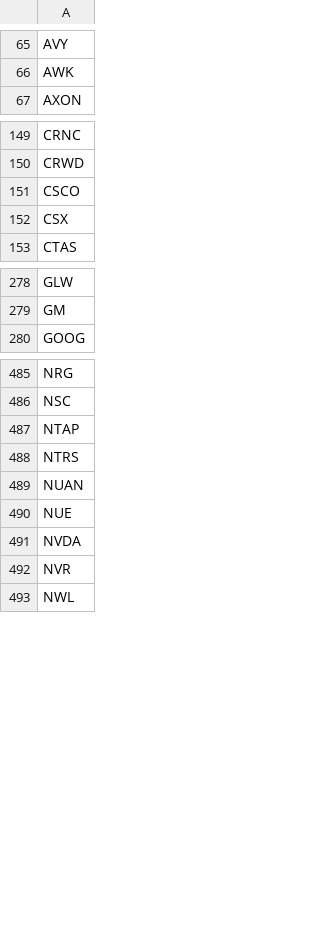
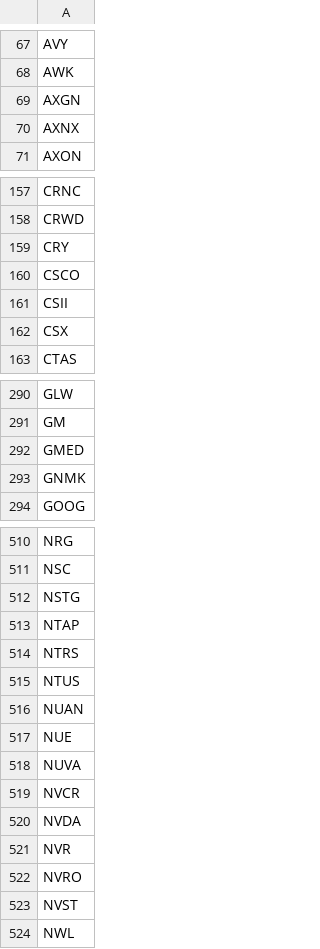
Before and after one commit to yh2n/financial-analysis-v2, a CSV file: data/baskets/all_tickers.csv, drawn as a sheet; only a part is shown, gaps mark what is left out; the diff covers the shown part only.

```diff
--- a/data/baskets/all_tickers.csv
+++ b/data/baskets/all_tickers.csv
@@ -66,2 +68,4 @@ AVY
 AWK
+AXGN
+AXNX
 AXON
@@ -150,3 +158,5 @@ CRNC
 CRWD
+CRY
 CSCO
+CSII
 CSX
@@ -279,2 +291,4 @@ GLW
 GM
+GMED
+GNMK
 GOOG
@@ -486,8 +511,14 @@ NRG
 NSC
+NSTG
 NTAP
 NTRS
+NTUS
 NUAN
 NUE
+NUVA
+NVCR
 NVDA
 NVR
+NVRO
+NVST
 NWL
```
Also changed, not shown: 30 added rows elsewhere in this file, data/baskets/scorecard_single_ticker.csv, 1 other file.
